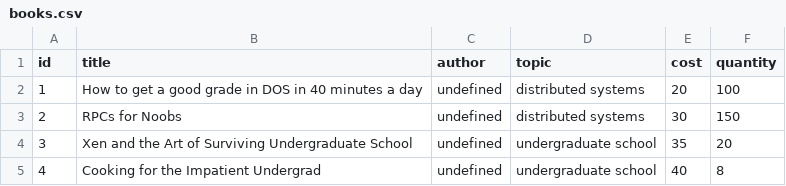
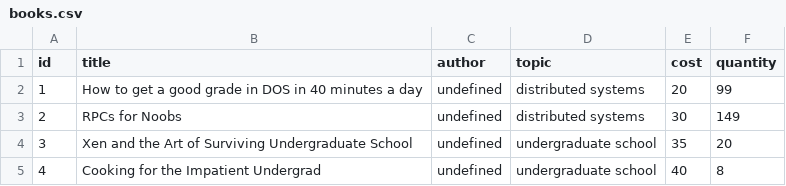
Before and after one commit to Manar960/Multi-tier-Online-Book-Store, a CSV file: catalog-server/books.csv, drawn as a sheet.

```diff
--- a/catalog-server/books.csv
+++ b/catalog-server/books.csv
@@ -1,4 +1,4 @@
 id,title,author,topic,cost,quantity
-1,How to get a good grade in DOS in 40 minutes a day,undefined,distributed systems,20,100
-2,RPCs for Noobs,undefined,distributed systems,30,150
+1,How to get a good grade in DOS in 40 minutes a day,undefined,distributed systems,20,99
+2,RPCs for Noobs,undefined,distributed systems,30,149
 3,Xen and the Art of Surviving Undergraduate School,undefined,undergraduate school,35,20
```
Also changed, not shown: 3 other files.
